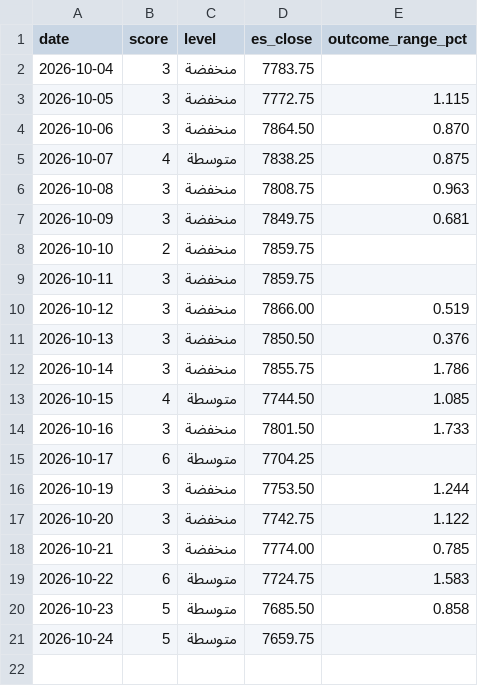
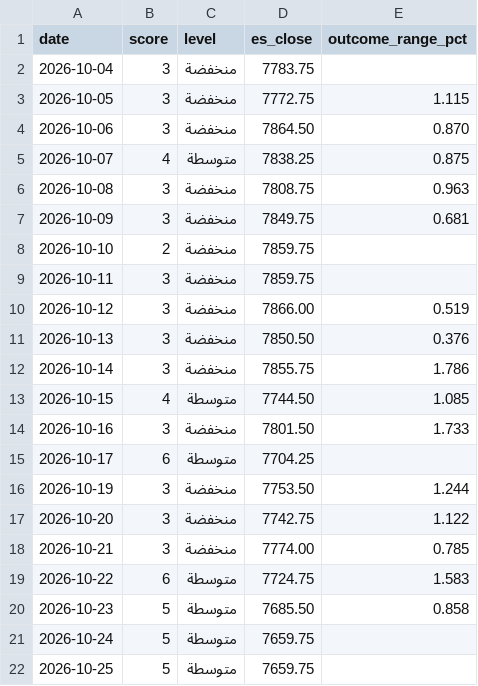
Before and after one commit to mshb4466/mirsad, a CSV file: history.csv, drawn as a sheet; the diff names each change by its address in the sheet, - before the commit and + after, or states it on an @@ line.

```diff
--- a/history.csv
+++ b/history.csv
+row 22: 2026-10-25 | 5 | متوسطة | 7659.75
```
Also changed, not shown: 1 other file.
